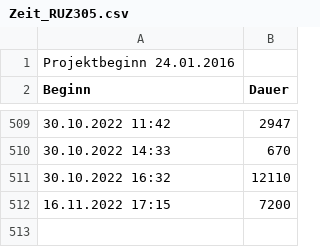
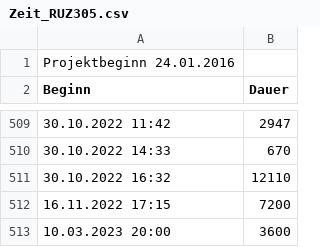
Before and after one commit to RuebenBaer/RUZ, a CSV file: Zeit_RUZ305.csv, drawn as a sheet; only a part is shown, gaps mark what is left out; the diff names each change by its address in the sheet, - before the commit and + after, or states it on an @@ line.

```diff
--- a/Zeit_RUZ305.csv
+++ b/Zeit_RUZ305.csv
+row 513: 10.03.2023 20:00 | 3600
```
Also changed, not shown: 11 other files.
